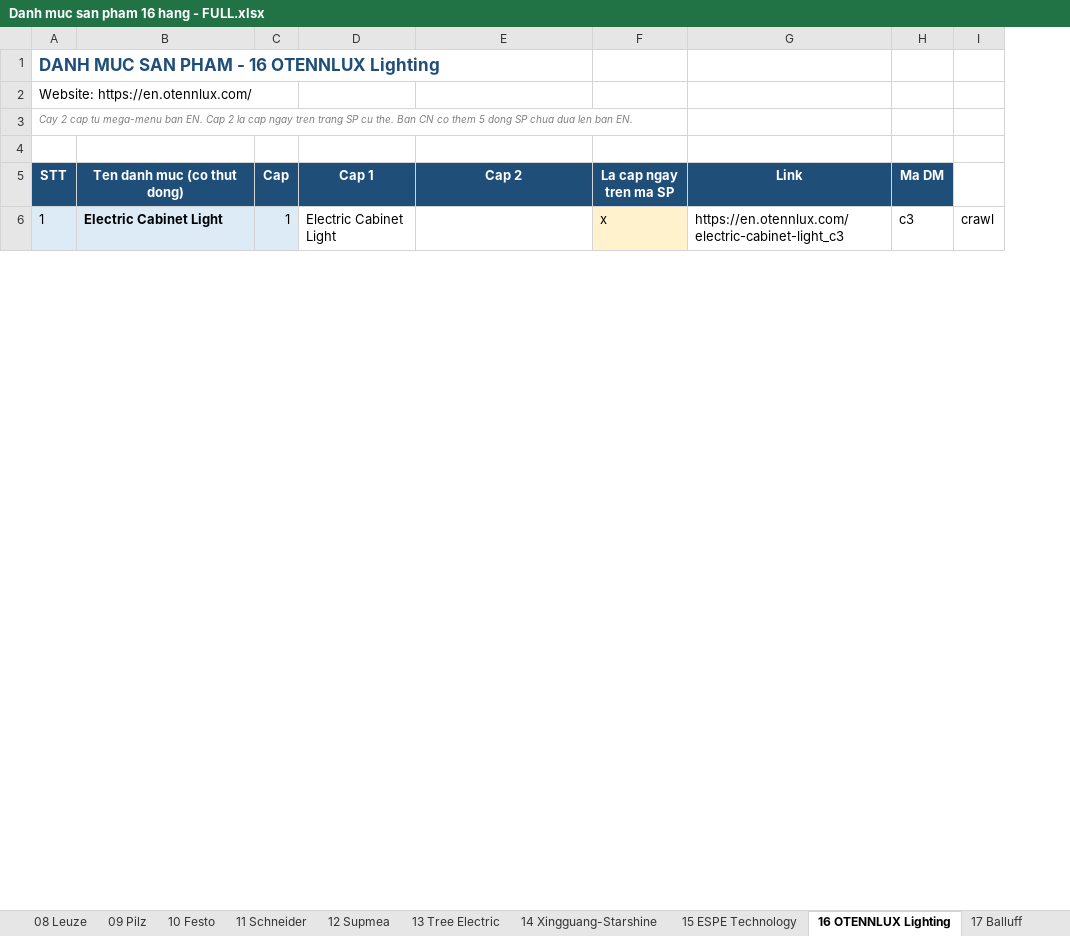
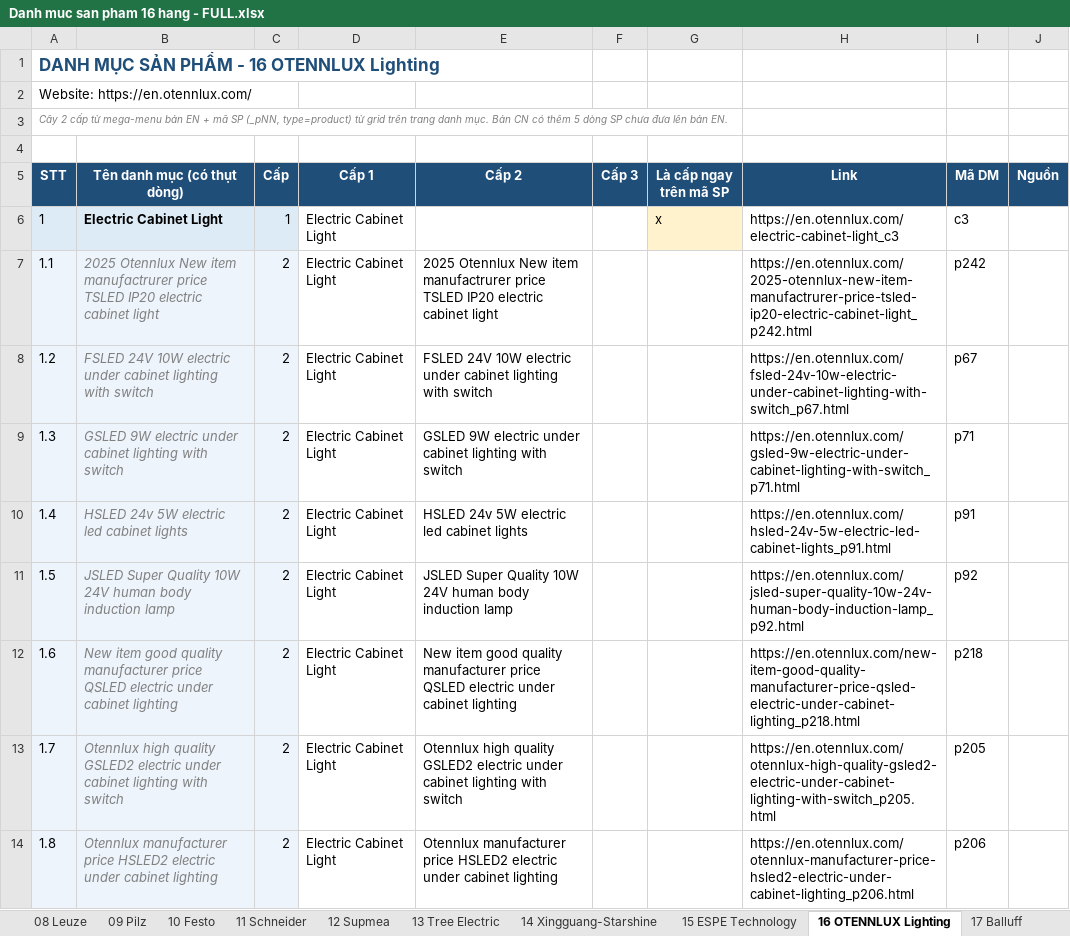
Before and after one commit to manhhh1108/crawls, an Excel workbook: data/Danh muc san pham 16 hang - FULL.xlsx, sheet 16 OTENNLUX Lighting, drawn as a sheet; only a part is shown; values as stored, in another font and other column widths than the file's, no borders; removed rows and columns are numbered as before the commit, all else as after; the diff covers the shown part only; the diff names each change by its address in the sheet, - before the commit and + after, or states it on an @@ line.

Commit message:
Update product catalog and documentation
- Translated notes in the Balluff JSON file for clarity.
- Updated product count for Supmea and OTENNLUX in the Excel file.
- Revised README to reflect additional crawled product codes for Supmea and OTENNLUX, and clarified differences between English and Chinese catalogs.

```diff
--- a/data/Danh muc san pham 16 hang - FULL.xlsx (sheet 16 OTENNLUX Lighting)
+++ b/data/Danh muc san pham 16 hang - FULL.xlsx (sheet 16 OTENNLUX Lighting)
+column F (Cấp 3), empty
-column I, row 6: crawl
+column J (Nguồn), empty
@@ column A (STT) renumbered between rows 1 and 214 @@
-B5: Ten danh muc (co thut dong)
+B5: Tên danh mục (có thụt dòng)
-C5: Cap
+C5: Cấp
-D5: Cap 1
+D5: Cấp 1
-E5: Cap 2
+E5: Cấp 2
-G5: La cap ngay tren ma SP
+G5: Là cấp ngay trên mã SP
-I5: Ma DM
+I5: Mã DM
+row 7: 1.1 | 2025 Otennlux New item manufactrurer price TSLED IP20 electric cabinet light | 2 | Electric Cabinet Light | 2025 Otennlux New item manufactrurer price TSLED IP20 electric cabinet light |  |  | https://en.otennlux.com/2025-otennlux-new-item-manufactrurer-price-tsled-ip20-electric-cabinet-light_p242.html | p242
+row 8: 1.2 | FSLED 24V 10W electric under cabinet lighting with switch | 2 | Electric Cabinet Light | FSLED 24V 10W electric under cabinet lighting with switch |  |  | https://en.otennlux.com/fsled-24v-10w-electric-under-cabinet-lighting-with-switch_p67.html | p67
+row 9: 1.3 | GSLED 9W electric under cabinet lighting with switch | 2 | Electric Cabinet Light | GSLED 9W electric under cabinet lighting with switch |  |  | https://en.otennlux.com/gsled-9w-electric-under-cabinet-lighting-with-switch_p71.html | p71
+row 10: 1.4 | HSLED 24v 5W electric led cabinet lights | 2 | Electric Cabinet Light | HSLED 24v 5W electric led cabinet lights |  |  | https://en.otennlux.com/hsled-24v-5w-electric-led-cabinet-lights_p91.html | p91
+row 11: 1.5 | JSLED Super Quality 10W 24V human body induction lamp | 2 | Electric Cabinet Light | JSLED Super Quality 10W 24V human body induction lamp |  |  | https://en.otennlux.com/jsled-super-quality-10w-24v-human-body-induction-lamp_p92.html | p92
+row 12: 1.6 | New item good quality manufacturer price QSLED electric under cabinet lighting | 2 | Electric Cabinet Light | New item good quality manufacturer price QSLED electric under cabinet lighting |  |  | https://en.otennlux.com/new-item-good-quality-manufacturer-price-qsled-electric-under-cabinet-lighting_p218.html | p218
+row 13: 1.7 | Otennlux high quality GSLED2 electric under cabinet lighting with switch | 2 | Electric Cabinet Light | Otennlux high quality GSLED2 electric under cabinet lighting with switch |  |  | https://en.otennlux.com/otennlux-high-quality-gsled2-electric-under-cabinet-lighting-with-switch_p205.html | p205
+row 14: 1.8 | Otennlux manufacturer price HSLED2 electric under cabinet lighting | 2 | Electric Cabinet Light | Otennlux manufacturer price HSLED2 electric under cabinet lighting |  |  | https://en.otennlux.com/otennlux-manufacturer-price-hsled2-electric-under-cabinet-lighting_p206.html | p206
```
Also changed, not shown: 148 added rows elsewhere in this sheet, sheet 10 Festo, sheet 11 Schneider, sheet 04 IFM, sheet 12 Supmea, sheet 07 Mitsubishi Electric, sheet 02 Pepperl+Fuchs, 10 more sheets, 34 other files.
